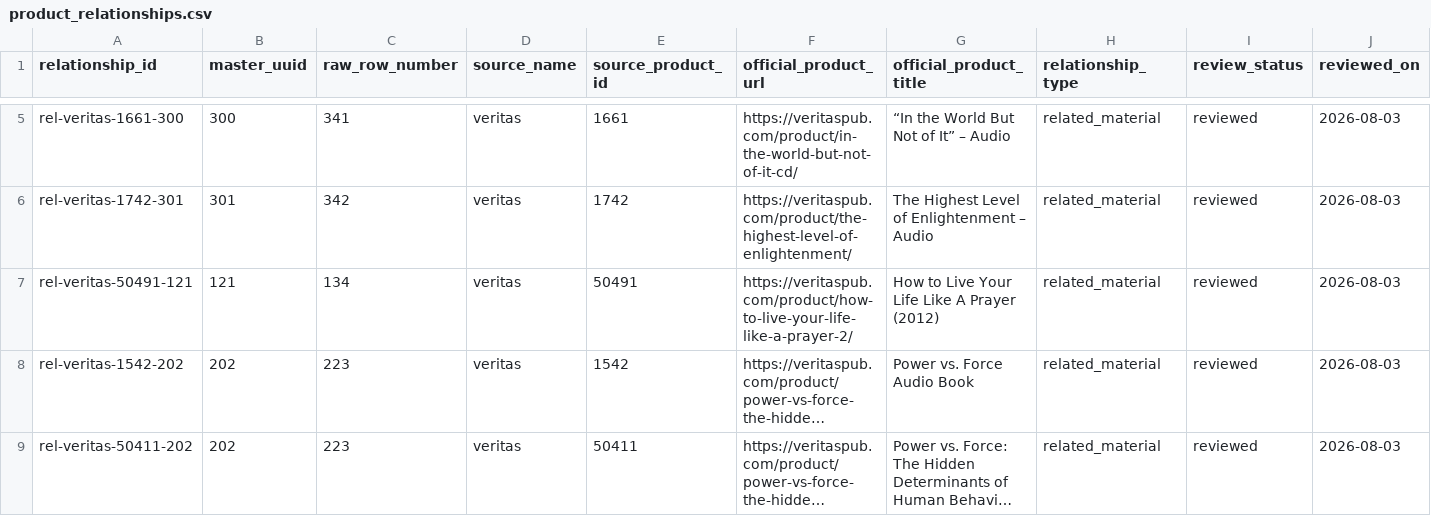
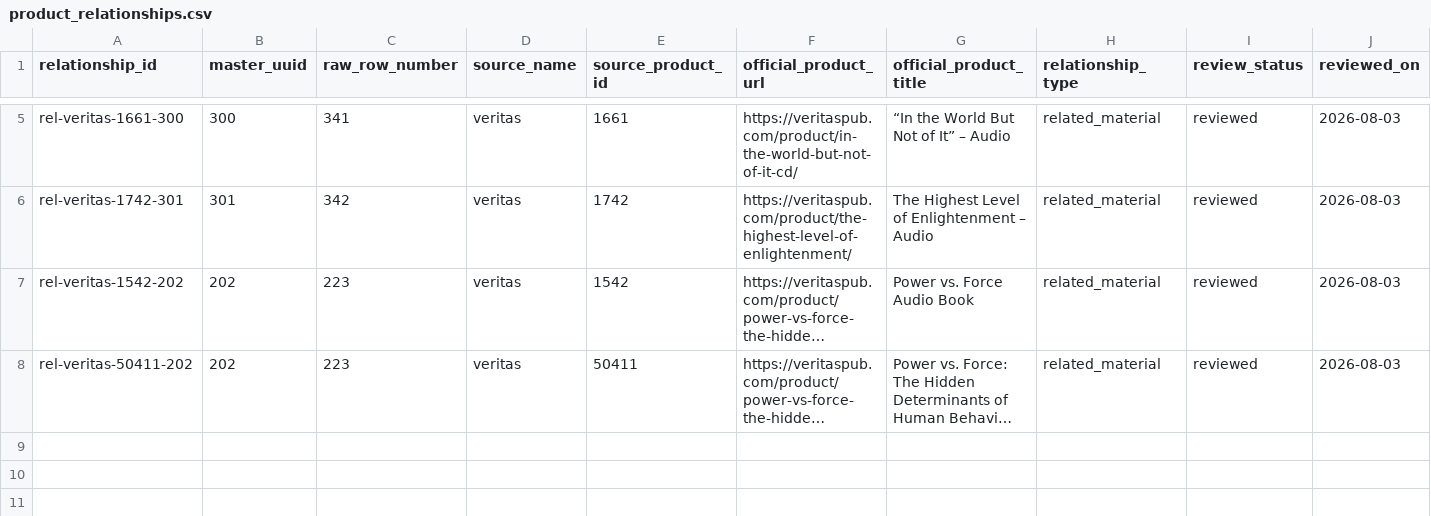
Before and after one commit to 56eli/docsheet, a CSV file: data/product_relationships.csv, drawn as a sheet; only a part is shown, gaps mark what is left out; long unchanged cells end in …; rows hold the shown columns only; the diff names each change by its address in the sheet, - before the commit and + after, or states it on an @@ line.

```diff
--- a/data/product_relationships.csv
+++ b/data/product_relationships.csv
-row 7: rel-veritas-50491-121 | 121 | 134 | veritas | 50491 | https://veritaspub.com/product/how-to-live-your-life-like-a-prayer-2/ | How to Live Your Life Like A Prayer (2012) | related_material | reviewed | 2026-08-03
```
Also changed, not shown: data/filename_proposal_YYYYMM.csv, data/research_master_draft.csv, 23 other files.
